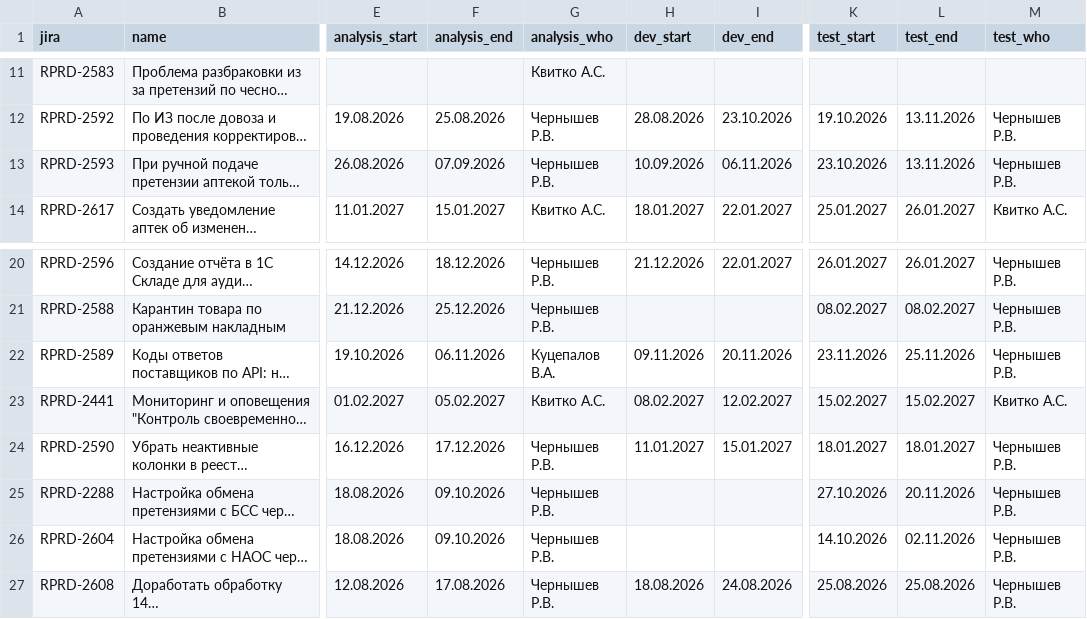
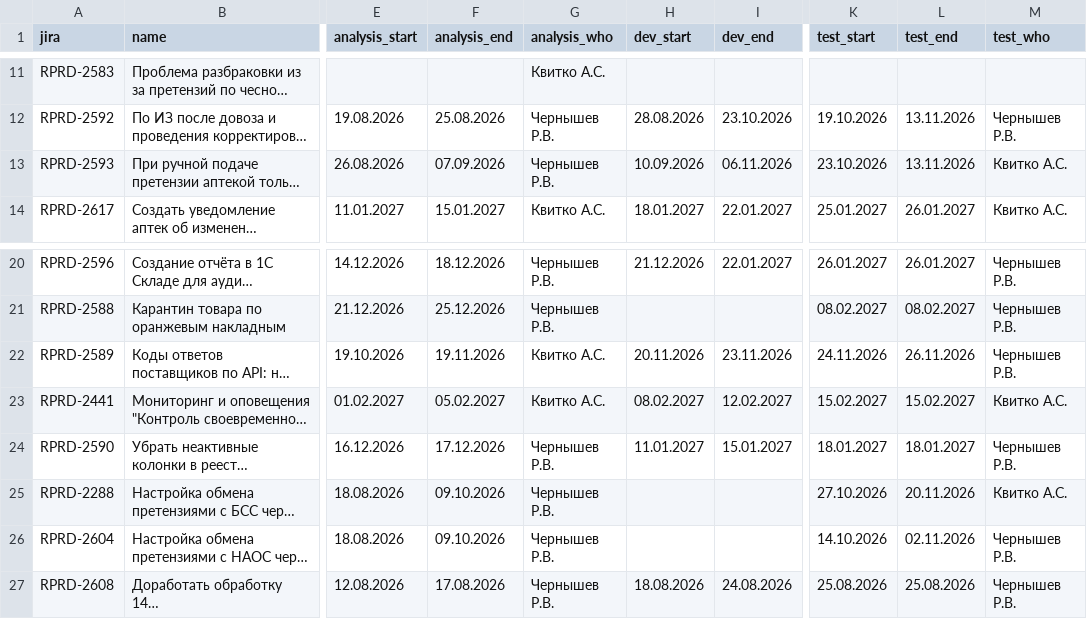
Before and after one commit to kvitkoas-sudo/tech366, a CSV file: road-map-2026/tasks.csv, drawn as a sheet; only a part is shown, gaps mark what is left out; long unchanged cells end in …; the diff names each change by its address in the sheet, - before the commit and + after, or states it on an @@ line.

Commit message:
[Контент] tasks.csv -> road-map-2026/tasks.csv (из KvitLab)

```diff
--- a/road-map-2026/tasks.csv
+++ b/road-map-2026/tasks.csv
-M13 (test_who): Чернышев Р.В.
+M13 (test_who): Квитко А.С.
-F22 (analysis_end): 06.11.2026
+F22 (analysis_end): 19.11.2026
-G22 (analysis_who): Куцепалов В.А.
+G22 (analysis_who): Квитко А.С.
-H22 (dev_start): 09.11.2026
+H22 (dev_start): 20.11.2026
-I22 (dev_end): 20.11.2026
+I22 (dev_end): 23.11.2026
-K22 (test_start): 23.11.2026
+K22 (test_start): 24.11.2026
-L22 (test_end): 25.11.2026
+L22 (test_end): 26.11.2026
-M25 (test_who): Чернышев Р.В.
+M25 (test_who): Квитко А.С.
```
